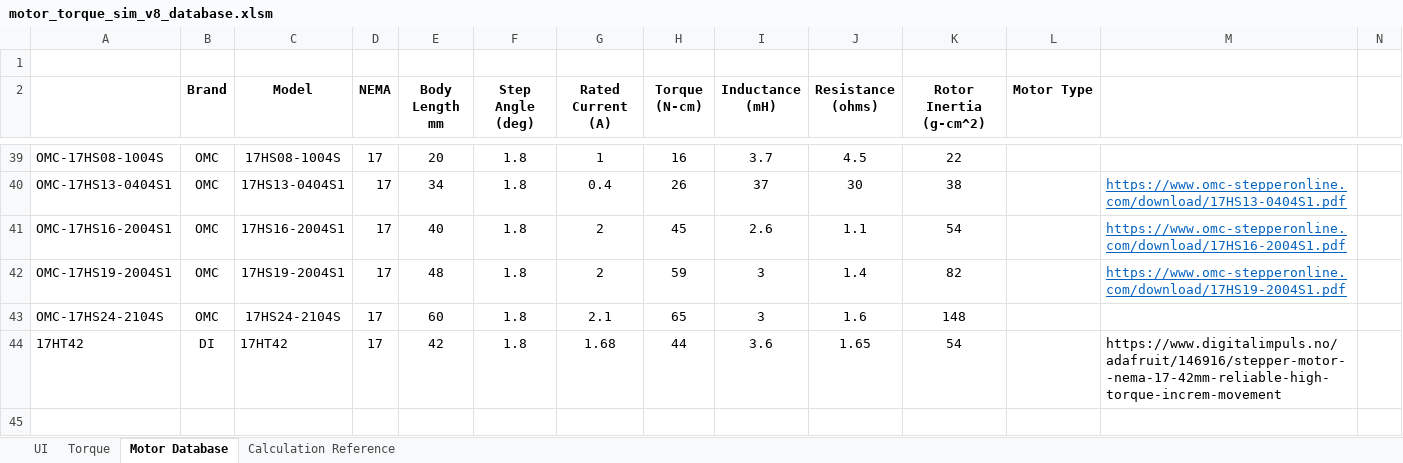
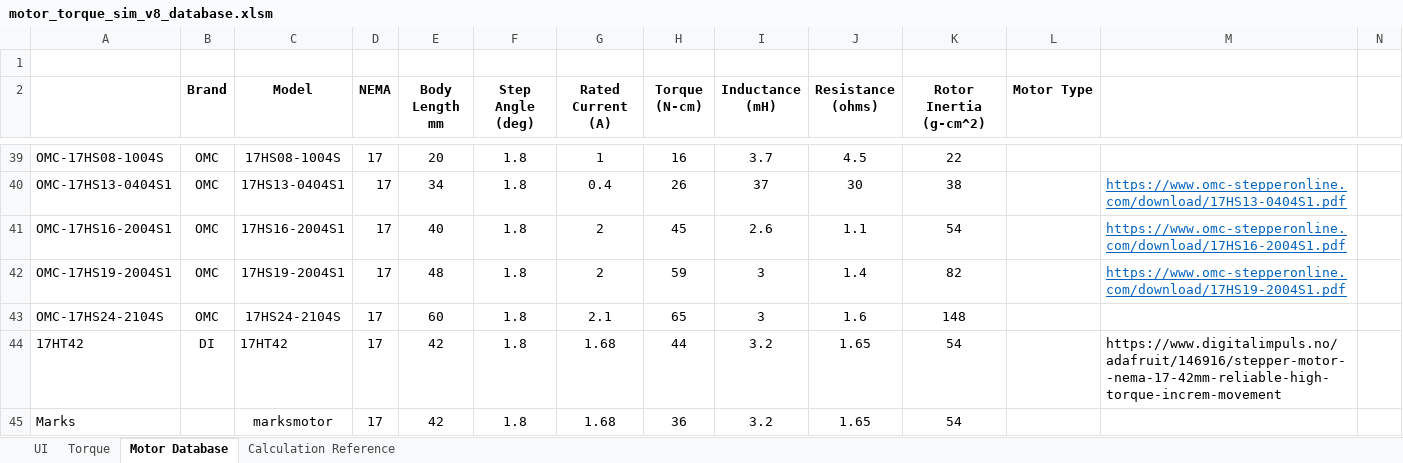
Before and after one commit to RoyBerntsenDesign/Project-Valkyrie, an Excel workbook: Document Library/Research Library/motor_torque_sim_v8_database.xlsm, sheet Motor Database, drawn as a sheet; only a part is shown, gaps mark what is left out; values as stored, in another font and other column widths than the file's, no borders; conditional formats not drawn; rows hold the shown columns only; the diff names each change by its address in the sheet, - before the commit and + after, or states it on an @@ line.

```diff
--- a/Document Library/Research Library/motor_torque_sim_v8_database.xlsm (sheet Motor Database)
+++ b/Document Library/Research Library/motor_torque_sim_v8_database.xlsm (sheet Motor Database)
-I44 (Inductance (mH)): 3.6
+I44 (Inductance (mH)): 3.2
+row 45: Marks |  | marksmotor | 17 | 42 | 1.8 | 1.68 | 36 | 3.2 | 1.65 | 54
```
Also changed, not shown: sheet UI, charts or pictures, Document Library/Bill Of Materials/Valkyrie BOM.xlsx, 8 other files.
